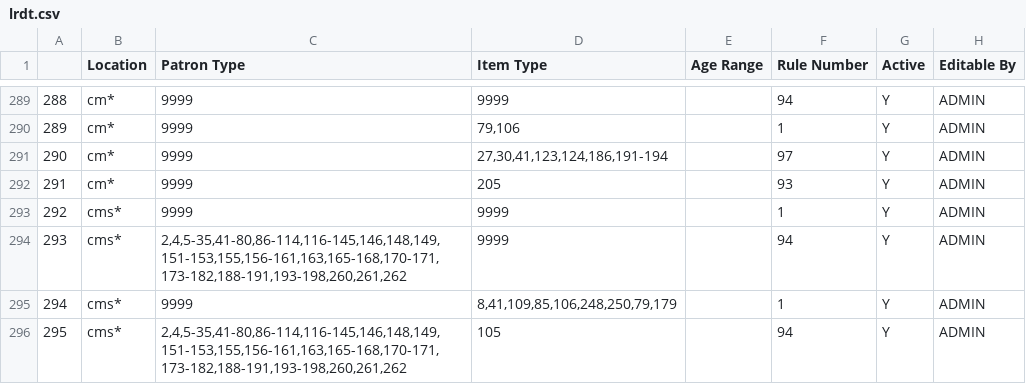
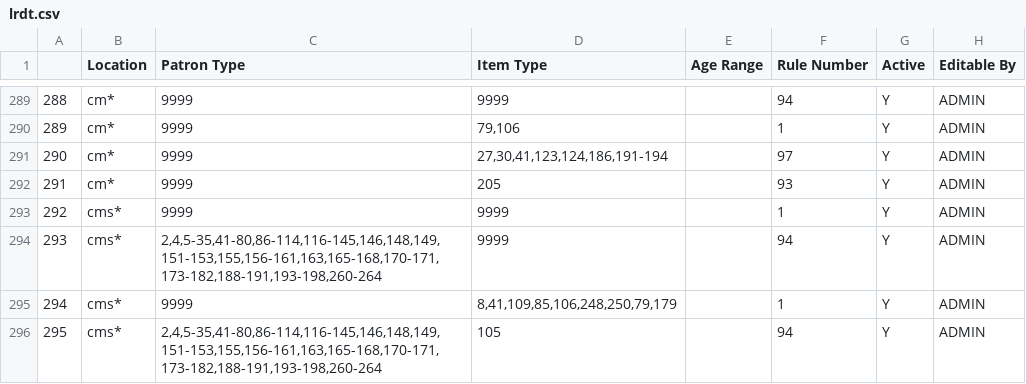
Before and after one commit to MarmotLibraryNetwork/sierraloanrules, a CSV file: lrdt.csv, drawn as a sheet; only a part is shown, gaps mark what is left out; the diff covers the shown part only.

Commit message:
For Ticket MHD-2854. Updated all resource sharing rules
Added Summit Schools Students and Faculty to all MLN1 resource sharing lines

```diff
--- a/lrdt.csv
+++ b/lrdt.csv
@@ -293,4 +293,4 @@
 292,cms*,9999,9999,,1,Y,ADMIN
-293,"cms* ","2,4,5-35,41-80,86-114,116-145,146,148,149,151-153,155,156-161,163,165-168,170-171,173-182,188-191,193-198,260,261,262",9999,,94,Y,ADMIN
+293,"cms* ","2,4,5-35,41-80,86-114,116-145,146,148,149,151-153,155,156-161,163,165-168,170-171,173-182,188-191,193-198,260-264",9999,,94,Y,ADMIN
 294,"cms* ",9999,"8,41,109,85,106,248,250,79,179",,1,Y,ADMIN
-295,"cms* ","2,4,5-35,41-80,86-114,116-145,146,148,149,151-153,155,156-161,163,165-168,170-171,173-182,188-191,193-198,260,261,262",105,,94,Y,ADMIN
+295,"cms* ","2,4,5-35,41-80,86-114,116-145,146,148,149,151-153,155,156-161,163,165-168,170-171,173-182,188-191,193-198,260-264",105,,94,Y,ADMIN
```
Also changed, not shown: 61 edited cells elsewhere in this file.
